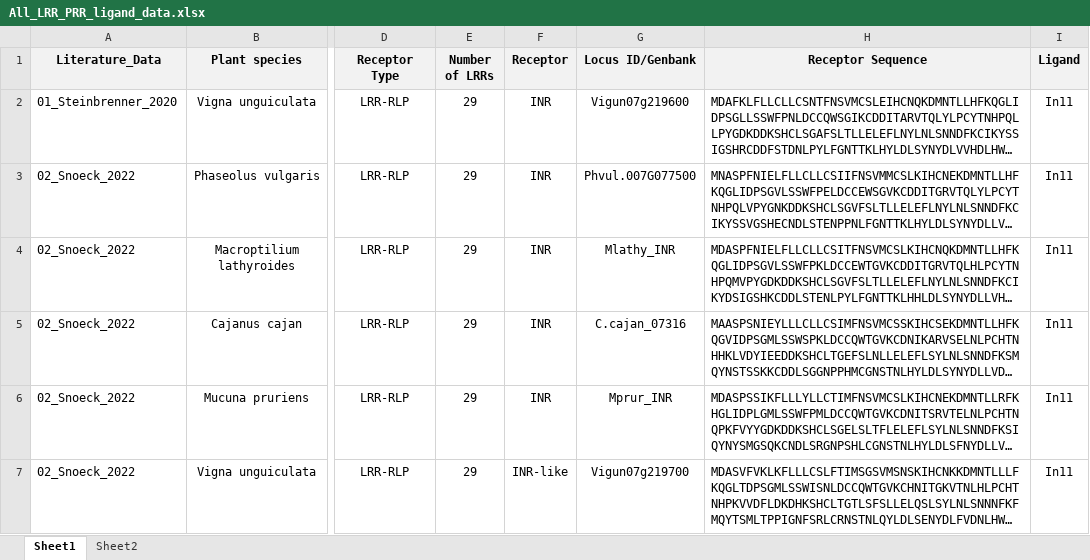
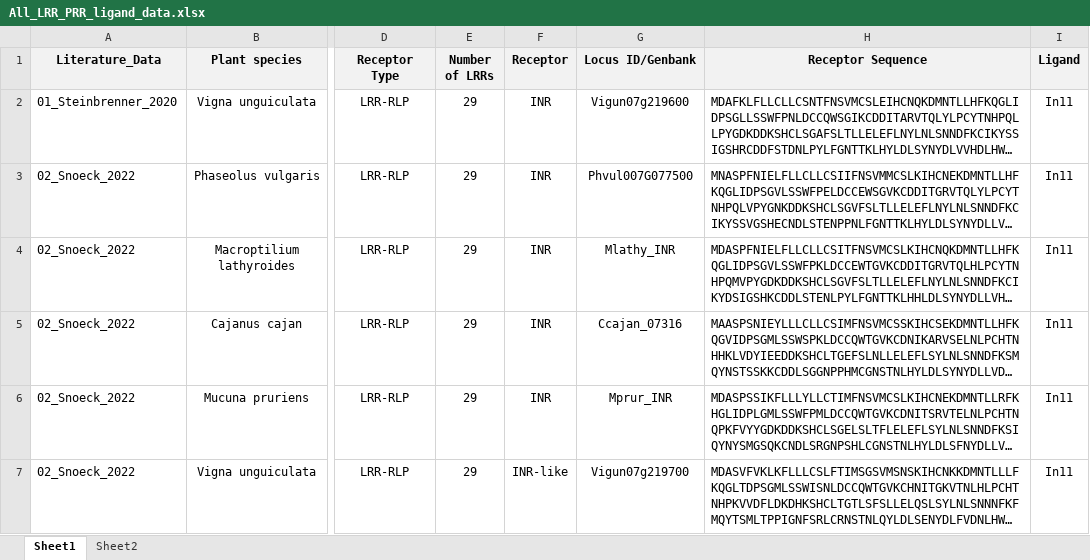
Before and after one commit to DanielleMStevens/mamp-prediction-ml, an Excel workbook: in_data/All_LRR_PRR_ligand_data.xlsx, sheet Sheet1, drawn as a sheet; only a part is shown, gaps mark what is left out; long unchanged cells end in …; values as stored, in another font and other column widths than the file's, no borders; the diff covers the shown part only; the diff names each change by its address in the sheet, - before the commit and + after, or states it on an @@ line.

Commit message:
fix receptor entry

```diff
--- a/in_data/All_LRR_PRR_ligand_data.xlsx (sheet Sheet1)
+++ b/in_data/All_LRR_PRR_ligand_data.xlsx (sheet Sheet1)
-G3 (Locus ID/Genbank): Phvul.007G077500
+G3 (Locus ID/Genbank): Phvul007G077500
-G5 (Locus ID/Genbank): C.cajan_07316
+G5 (Locus ID/Genbank): Ccajan_07316
```
Also changed, not shown: 2 edited cells elsewhere in this sheet.
